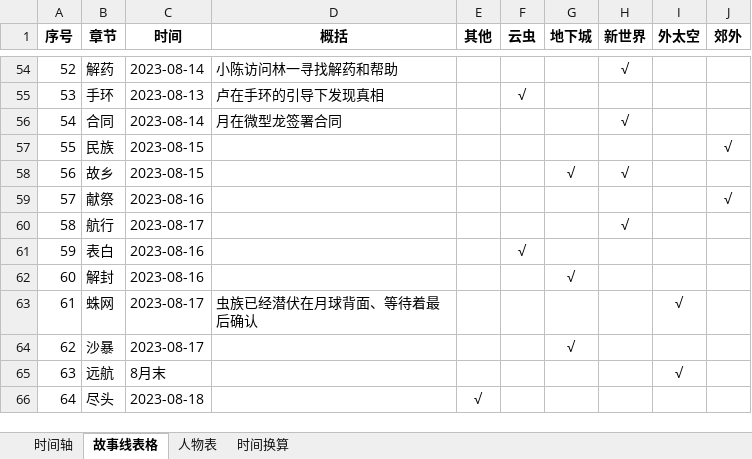
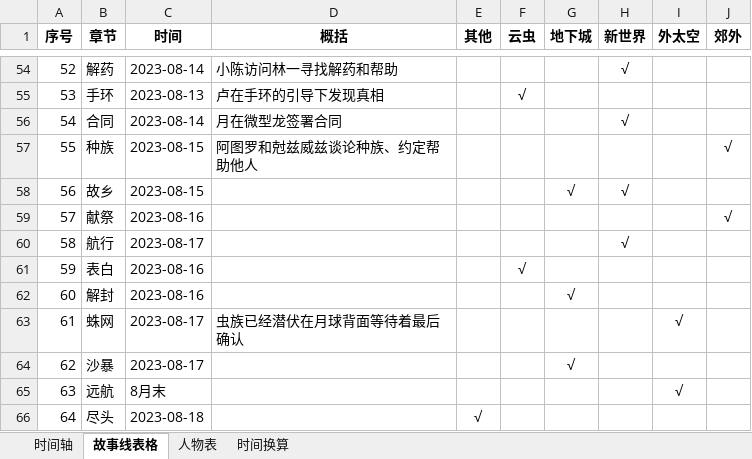
Before and after one commit to CaliFall/Causeless, an Excel workbook: 事出无因-表格.xlsx, sheet 故事线表格, drawn as a sheet; only a part is shown, gaps mark what is left out; values as stored, in another font and other column widths than the file's, no borders; table styles not drawn; the diff names each change by its address in the sheet, - before the commit and + after, or states it on an @@ line.

```diff
--- a/事出无因-表格.xlsx (sheet 故事线表格)
+++ b/事出无因-表格.xlsx (sheet 故事线表格)
-B57 (章节): 民族
+B57 (章节): 种族
-D57 (概括): (empty)
+D57 (概括): 阿图罗和尅兹威兹谈论种族、约定帮助他人
-D63 (概括): 虫族已经潜伏在月球背面、等待着最后确认
+D63 (概括): 虫族已经潜伏在月球背面等待着最后确认
```
Also changed, not shown: 3 other files.
